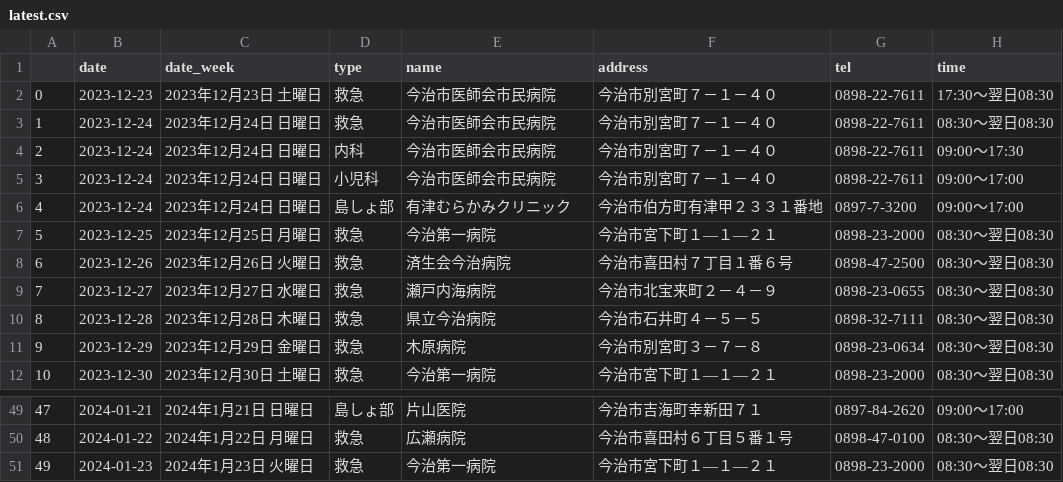
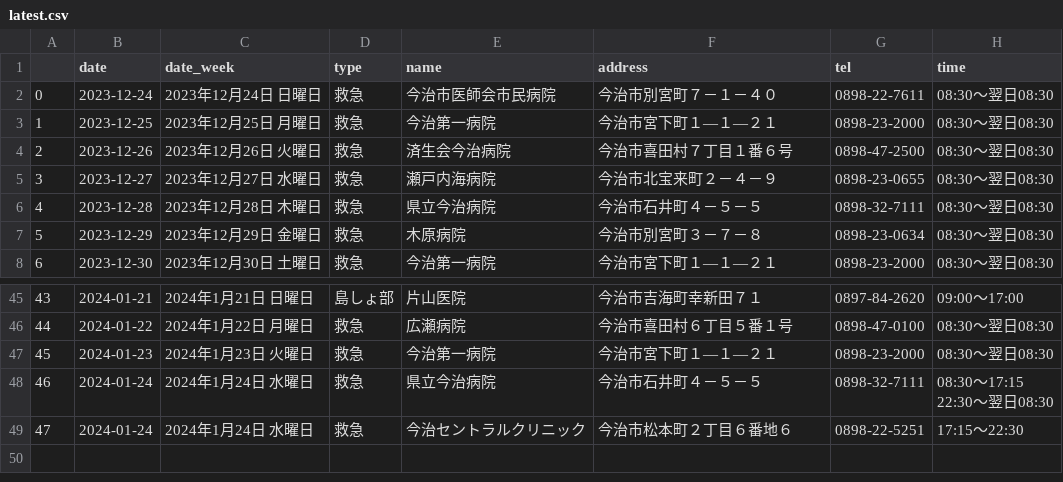
Before and after one commit to imabari/er-bot, a CSV file: latest.csv, drawn as a sheet; only a part is shown, gaps mark what is left out; removed rows and columns are numbered as before the commit, all else as after; ↵ is a line break in a cell; the diff names each change by its address in the sheet, - before the commit and + after, or states it on an @@ line.

```diff
--- a/latest.csv
+++ b/latest.csv
-row 2: 0 | 2023-12-23 | 2023年12月23日 土曜日 | 救急 | 今治市医師会市民病院 | 今治市別宮町７－１－４０ | 0898-22-7611 | 17:30～翌日08:30
@@ column A renumbered between rows 2 and 47 @@
-row 4: 2 | 2023-12-24 | 2023年12月24日 日曜日 | 内科 | 今治市医師会市民病院 | 今治市別宮町７－１－４０ | 0898-22-7611 | 09:00～17:30
-row 5: 3 | 2023-12-24 | 2023年12月24日 日曜日 | 小児科 | 今治市医師会市民病院 | 今治市別宮町７－１－４０ | 0898-22-7611 | 09:00～17:00
-row 6: 4 | 2023-12-24 | 2023年12月24日 日曜日 | 島しょ部 | 有津むらかみクリニック | 今治市伯方町有津甲２３３１番地 | 0897-7-3200 | 09:00～17:00
+row 48: 46 | 2024-01-24 | 2024年1月24日 水曜日 | 救急 | 県立今治病院 | 今治市石井町４－５－５ | 0898-32-7111 | 08:30～17:15 ↵ 22:30～翌日08:30
+row 49: 47 | 2024-01-24 | 2024年1月24日 水曜日 | 救急 | 今治セントラルクリニック | 今治市松本町２丁目６番地６ | 0898-22-5251 | 17:15～22:30
```
Also changed, not shown: 1 other file.
